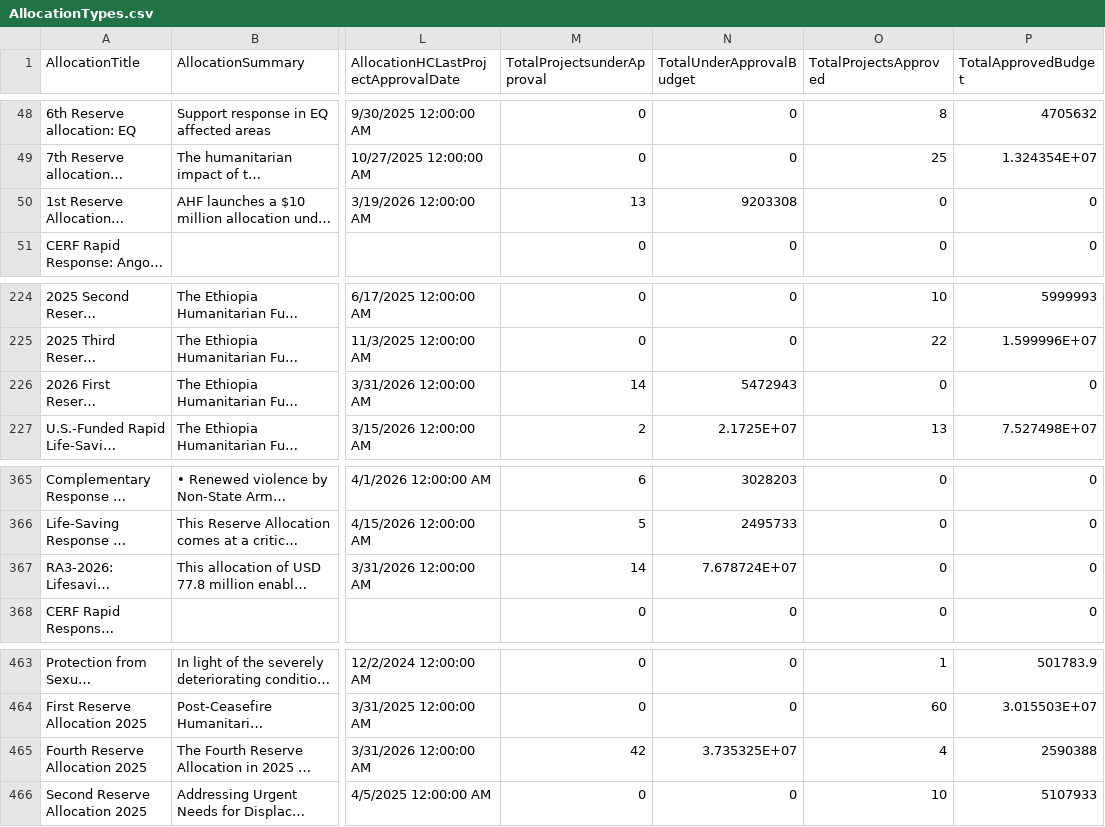
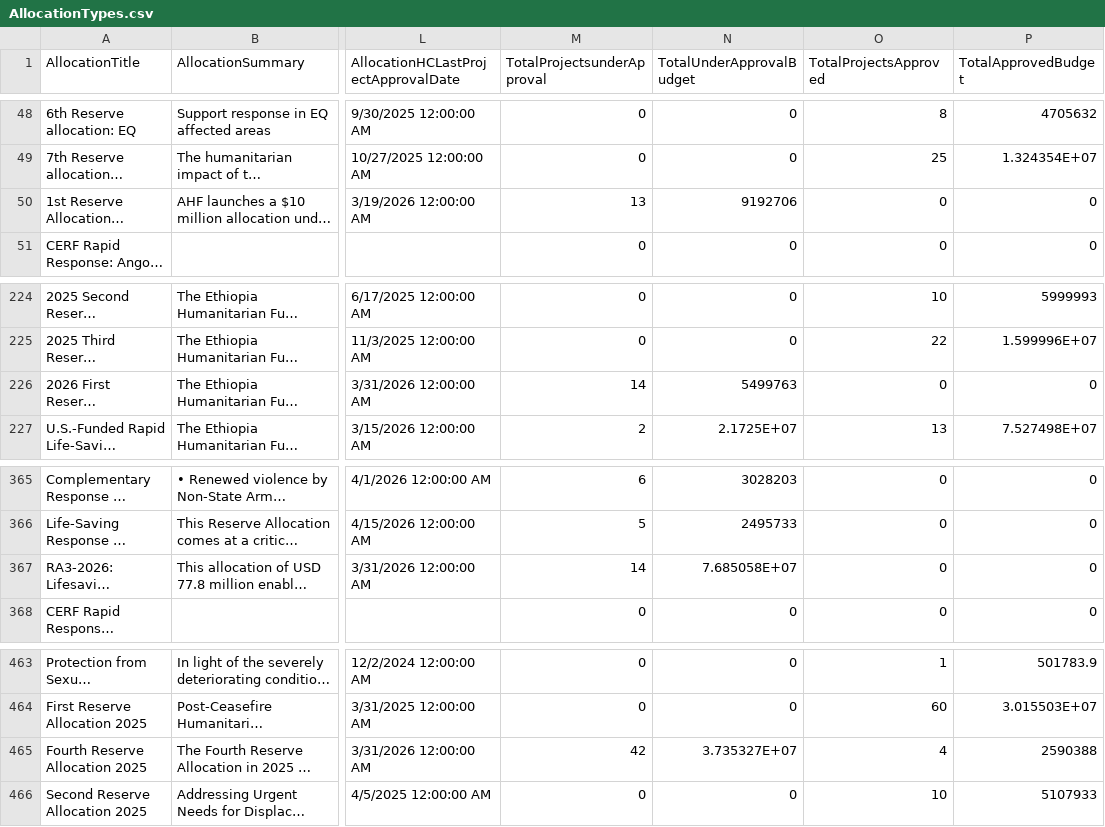
Before and after one commit to CBPFGMS/cbpfgms-data, a CSV file: utils/CBPF_allocations_overview_static/data/AllocationTypes.csv, drawn as a sheet; only a part is shown, gaps mark what is left out; long unchanged cells end in …; the diff names each change by its address in the sheet, - before the commit and + after, or states it on an @@ line.

```diff
--- a/utils/CBPF_allocations_overview_static/data/AllocationTypes.csv
+++ b/utils/CBPF_allocations_overview_static/data/AllocationTypes.csv
-N50 (TotalUnderApprovalBudget): 9203308
+N50 (TotalUnderApprovalBudget): 9192706
-N226 (TotalUnderApprovalBudget): 5472943
+N226 (TotalUnderApprovalBudget): 5499763
-N367 (TotalUnderApprovalBudget): 7.678724E+07
+N367 (TotalUnderApprovalBudget): 7.685058E+07
-N465 (TotalUnderApprovalBudget): 3.735325E+07
+N465 (TotalUnderApprovalBudget): 3.735327E+07
```
Also changed, not shown: utils/CBPF_allocations_overview_static/data/ProjectSummaryAggV2_2015.csv, 5 other files.
